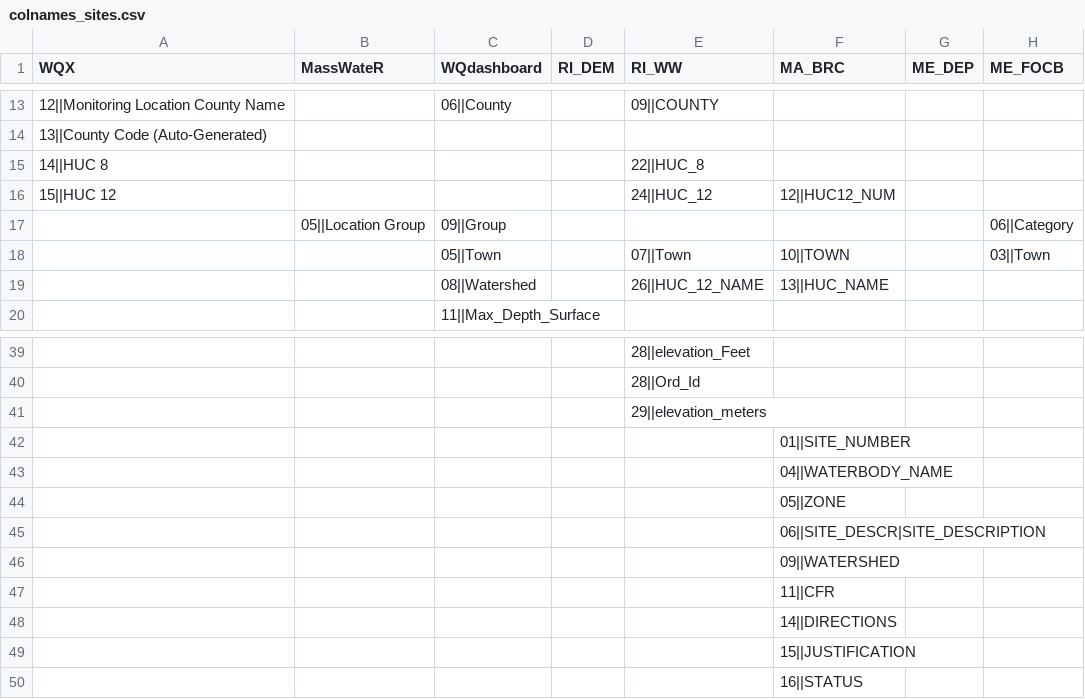
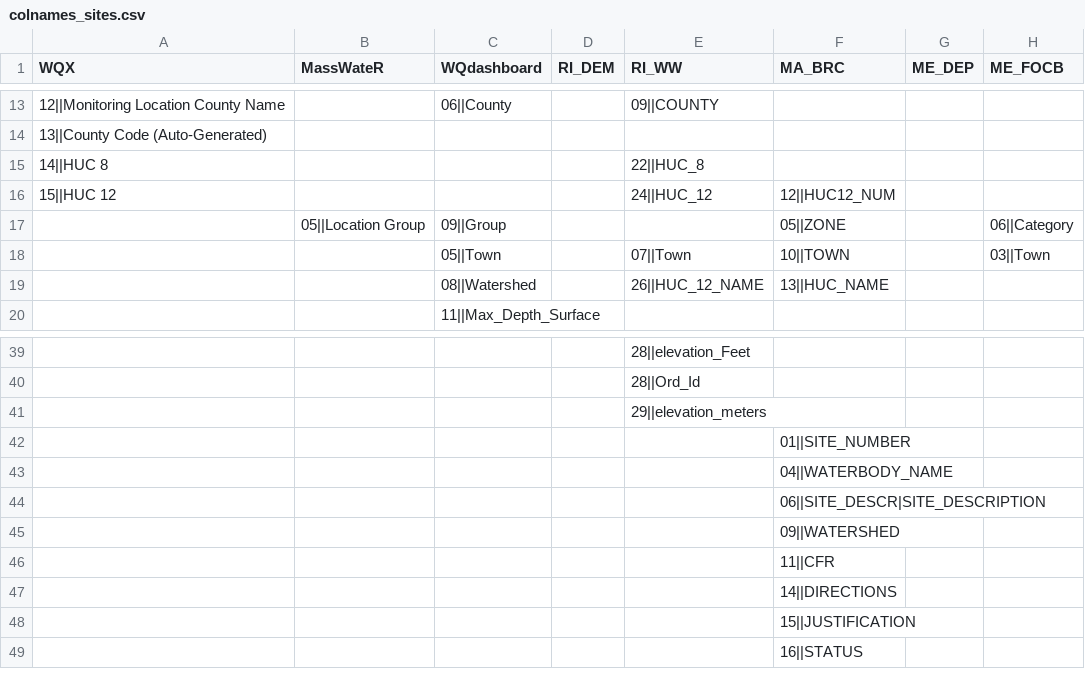
Before and after one commit to massbays-tech/wqformat, a CSV file: data-raw/colnames_sites.csv, drawn as a sheet; only a part is shown, gaps mark what is left out.

Commit message:
added MA_BRC format
* col_to_date() can handle datetime
* fixed some failing cran checks (to do: document datasets)

```diff
--- a/data-raw/colnames_sites.csv
+++ b/data-raw/colnames_sites.csv
@@ -16,3 +16,3 @@
 15||HUC 12,,,,24||HUC_12,12||HUC12_NUM,,
-,05||Location Group,09||Group,,,,,06||Category
+,05||Location Group,09||Group,,,05||ZONE,,06||Category
 ,,05||Town,,07||Town,10||TOWN,,03||Town
@@ -43,3 +43,2 @@
 ,,,,,04||WATERBODY_NAME,,
-,,,,,05||ZONE,,
 ,,,,,06||SITE_DESCR|SITE_DESCRIPTION,,
```
Also changed, not shown: 28 other files.
